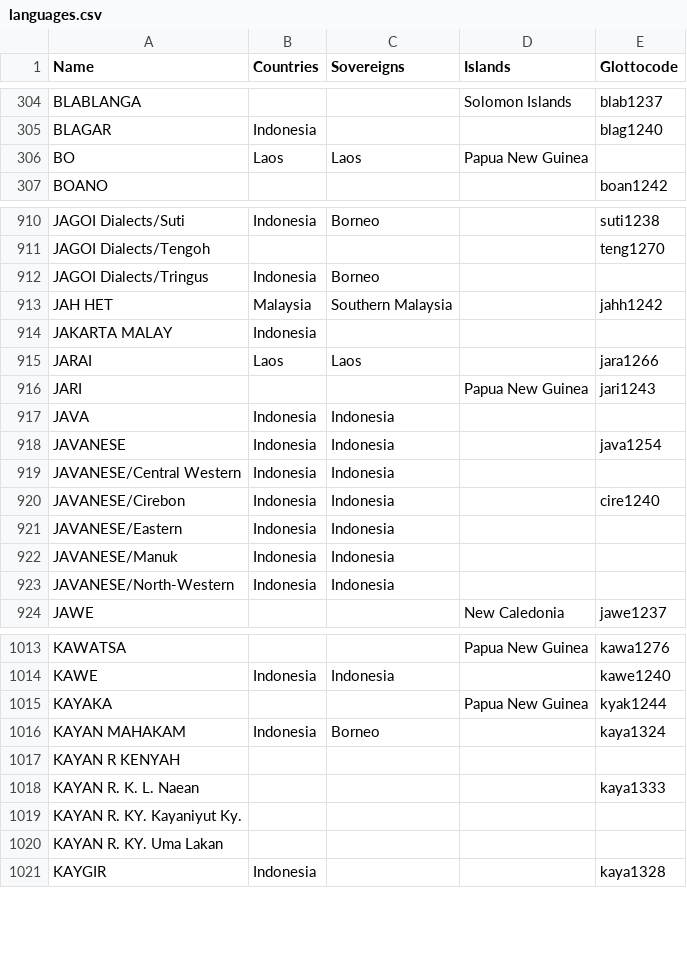
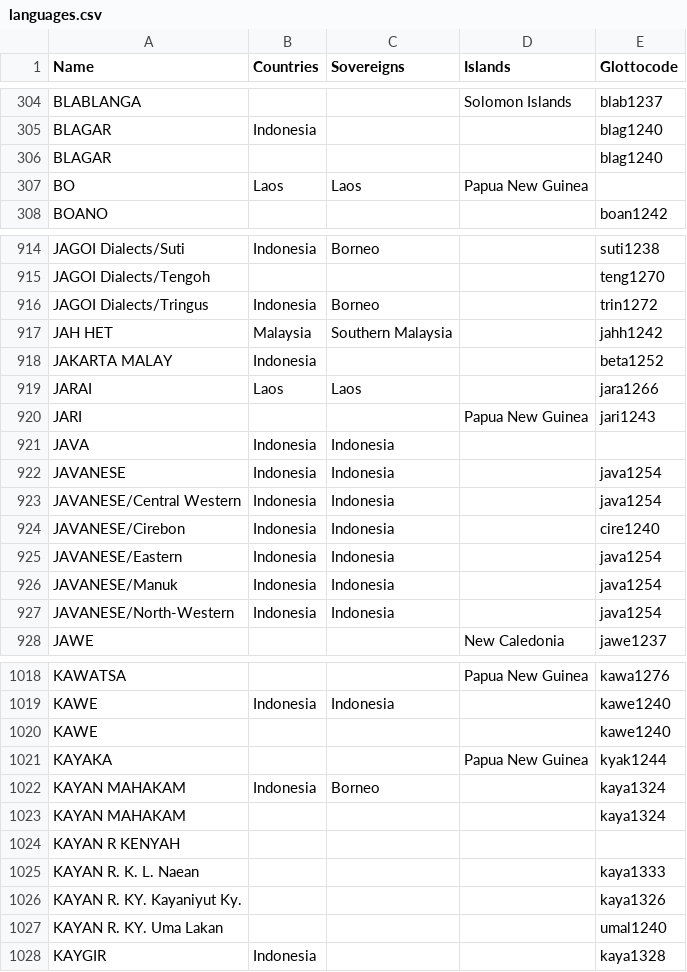
Before and after one commit to cldf-datasets/languageatlasofthepacificarea, a CSV file: etc/languages.csv, drawn as a sheet; only a part is shown, gaps mark what is left out; the diff covers the shown part only.

Commit message:
more glottocodes

```diff
--- a/etc/languages.csv
+++ b/etc/languages.csv
@@ -305,2 +305,3 @@ BLABLANGA,,,Solomon Islands,blab1237
 BLAGAR,Indonesia,,,blag1240
+BLAGAR,,,,blag1240
 BO,Laos,Laos,Papua New Guinea,
@@ -911,5 +915,5 @@ JAGOI Dialects/Suti,Indonesia,Borneo,,suti1238
 JAGOI Dialects/Tengoh,,,,teng1270
-JAGOI Dialects/Tringus,Indonesia,Borneo,,
+JAGOI Dialects/Tringus,Indonesia,Borneo,,trin1272
 JAH HET,Malaysia,Southern Malaysia,,jahh1242
-JAKARTA MALAY,Indonesia,,,
+JAKARTA MALAY,Indonesia,,,beta1252
 JARAI,Laos,Laos,,jara1266
@@ -918,7 +922,7 @@ JAVA,Indonesia,Indonesia,,
 JAVANESE,Indonesia,Indonesia,,java1254
-JAVANESE/Central Western,Indonesia,Indonesia,,
+JAVANESE/Central Western,Indonesia,Indonesia,,java1254
 JAVANESE/Cirebon,Indonesia,Indonesia,,cire1240
-JAVANESE/Eastern,Indonesia,Indonesia,,
-JAVANESE/Manuk,Indonesia,Indonesia,,
-JAVANESE/North-Western,Indonesia,Indonesia,,
+JAVANESE/Eastern,Indonesia,Indonesia,,java1254
+JAVANESE/Manuk,Indonesia,Indonesia,,java1254
+JAVANESE/North-Western,Indonesia,Indonesia,,java1254
 JAWE,,,New Caledonia,jawe1237
@@ -1014,8 +1019,10 @@ KAWATSA,,,Papua New Guinea,kawa1276
 KAWE,Indonesia,Indonesia,,kawe1240
+KAWE,,,,kawe1240
 KAYAKA,,,Papua New Guinea,kyak1244
 KAYAN MAHAKAM,Indonesia,Borneo,,kaya1324
+KAYAN MAHAKAM,,,,kaya1324
 KAYAN R KENYAH,,,,
 KAYAN R. K. L. Naean,,,,kaya1333
-KAYAN R. KY. Kayaniyut Ky.,,,,
-KAYAN R. KY. Uma Lakan,,,,
+KAYAN R. KY. Kayaniyut Ky.,,,,kaya1326
+KAYAN R. KY. Uma Lakan,,,,umal1240
 KAYGIR,Indonesia,,,kaya1328
```
Also changed, not shown: 11 added rows and 72 edited cells elsewhere in this file.
